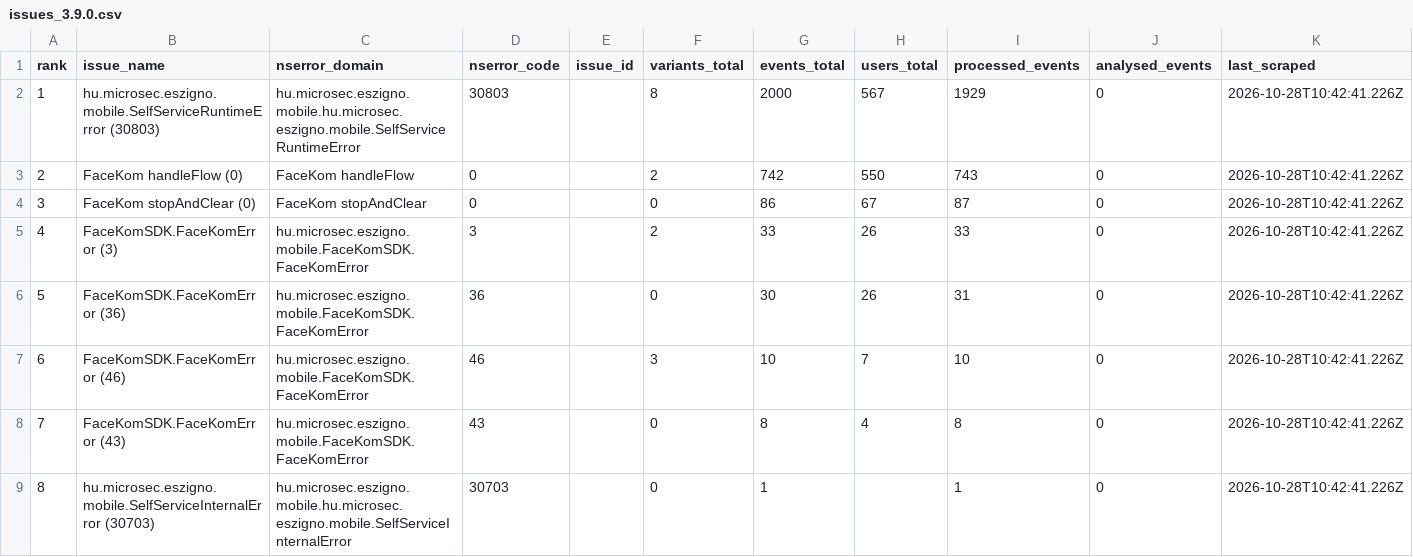
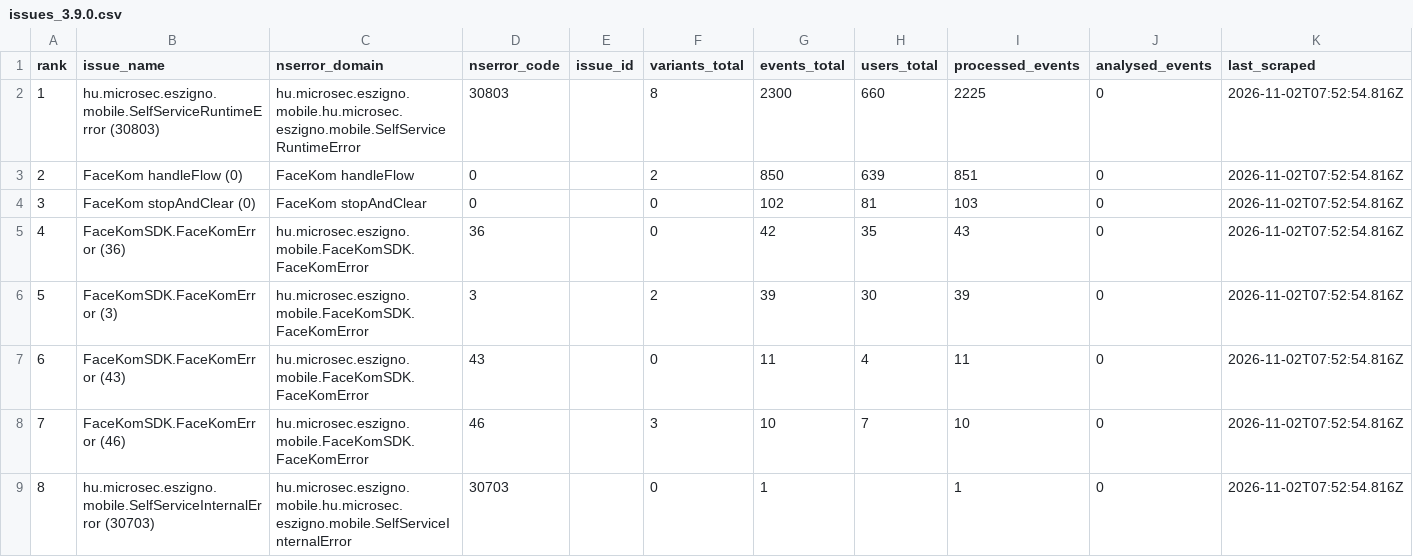
Before and after one commit to glizik/GFK, a CSV file: data/issues_3.9.0.csv, drawn as a sheet.

```diff
--- a/data/issues_3.9.0.csv
+++ b/data/issues_3.9.0.csv
@@ -1,9 +1,9 @@
 rank,issue_name,nserror_domain,nserror_code,issue_id,variants_total,events_total,users_total,processed_events,analysed_events,last_scraped
-1,hu.microsec.eszigno.mobile.SelfServiceRuntimeError (30803),hu.microsec.eszigno.mobile.hu.microsec.eszigno.mobile.SelfServiceRuntimeError,30803,,8,2000,567,1929,0,2026-10-28T10:42:41.226Z
-2,FaceKom handleFlow (0),FaceKom handleFlow,0,,2,742,550,743,0,2026-10-28T10:42:41.226Z
-3,FaceKom stopAndClear (0),FaceKom stopAndClear,0,,0,86,67,87,0,2026-10-28T10:42:41.226Z
-4,FaceKomSDK.FaceKomError (3),hu.microsec.eszigno.mobile.FaceKomSDK.FaceKomError,3,,2,33,26,33,0,2026-10-28T10:42:41.226Z
-5,FaceKomSDK.FaceKomError (36),hu.microsec.eszigno.mobile.FaceKomSDK.FaceKomError,36,,0,30,26,31,0,2026-10-28T10:42:41.226Z
-6,FaceKomSDK.FaceKomError (46),hu.microsec.eszigno.mobile.FaceKomSDK.FaceKomError,46,,3,10,7,10,0,2026-10-28T10:42:41.226Z
-7,FaceKomSDK.FaceKomError (43),hu.microsec.eszigno.mobile.FaceKomSDK.FaceKomError,43,,0,8,4,8,0,2026-10-28T10:42:41.226Z
-8,hu.microsec.eszigno.mobile.SelfServiceInternalError (30703),hu.microsec.eszigno.mobile.hu.microsec.eszigno.mobile.SelfServiceInternalError,30703,,0,1,,1,0,2026-10-28T10:42:41.226Z
+1,hu.microsec.eszigno.mobile.SelfServiceRuntimeError (30803),hu.microsec.eszigno.mobile.hu.microsec.eszigno.mobile.SelfServiceRuntimeError,30803,,8,2300,660,2225,0,2026-11-02T07:52:54.816Z
+2,FaceKom handleFlow (0),FaceKom handleFlow,0,,2,850,639,851,0,2026-11-02T07:52:54.816Z
+3,FaceKom stopAndClear (0),FaceKom stopAndClear,0,,0,102,81,103,0,2026-11-02T07:52:54.816Z
+4,FaceKomSDK.FaceKomError (36),hu.microsec.eszigno.mobile.FaceKomSDK.FaceKomError,36,,0,42,35,43,0,2026-11-02T07:52:54.816Z
+5,FaceKomSDK.FaceKomError (3),hu.microsec.eszigno.mobile.FaceKomSDK.FaceKomError,3,,2,39,30,39,0,2026-11-02T07:52:54.816Z
+6,FaceKomSDK.FaceKomError (43),hu.microsec.eszigno.mobile.FaceKomSDK.FaceKomError,43,,0,11,4,11,0,2026-11-02T07:52:54.816Z
+7,FaceKomSDK.FaceKomError (46),hu.microsec.eszigno.mobile.FaceKomSDK.FaceKomError,46,,3,10,7,10,0,2026-11-02T07:52:54.816Z
+8,hu.microsec.eszigno.mobile.SelfServiceInternalError (30703),hu.microsec.eszigno.mobile.hu.microsec.eszigno.mobile.SelfServiceInternalError,30703,,0,1,,1,0,2026-11-02T07:52:54.816Z
```
Also changed, not shown: 4 other files.
